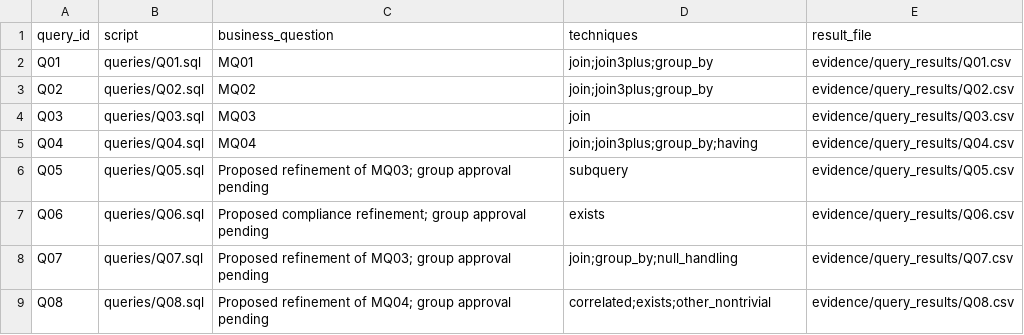
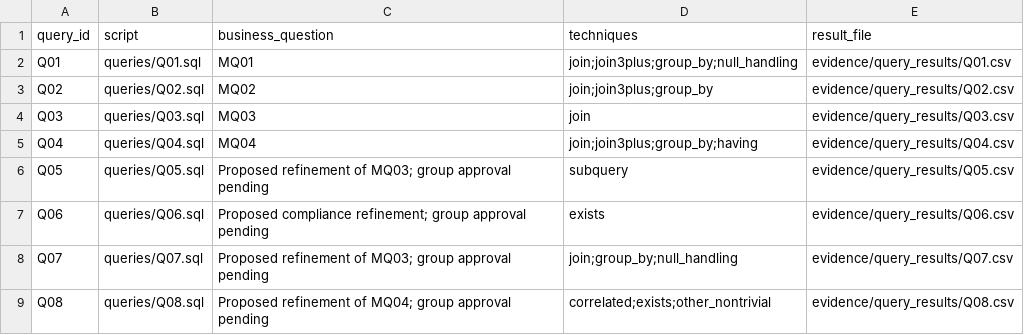
Before and after one commit to moli0516/COMP2411-G83-Project, a CSV file: evidence/query_map.csv, drawn as a sheet; the diff names each change by its address in the sheet, - before the commit and + after, or states it on an @@ line.

```diff
--- a/evidence/query_map.csv
+++ b/evidence/query_map.csv
-D2 (techniques): join;join3plus;group_by
+D2 (techniques): join;join3plus;group_by;null_handling
```
Also changed, not shown: evidence/query_results/Q02.csv, 17 other files.
